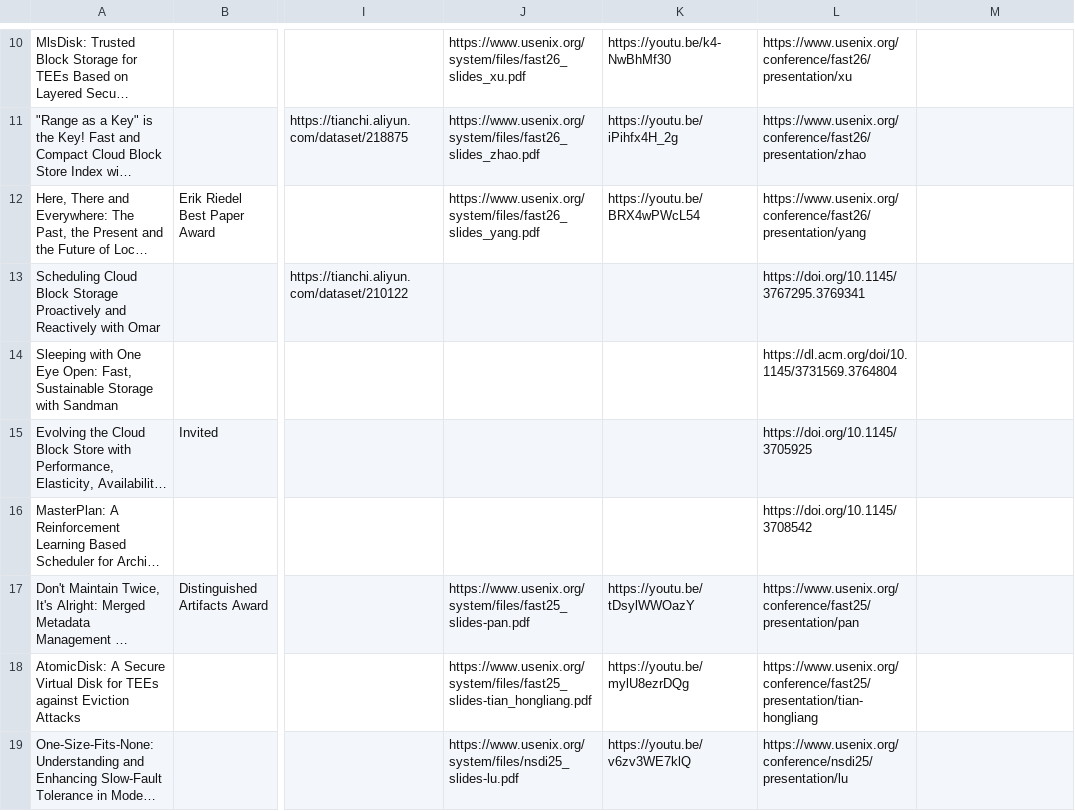
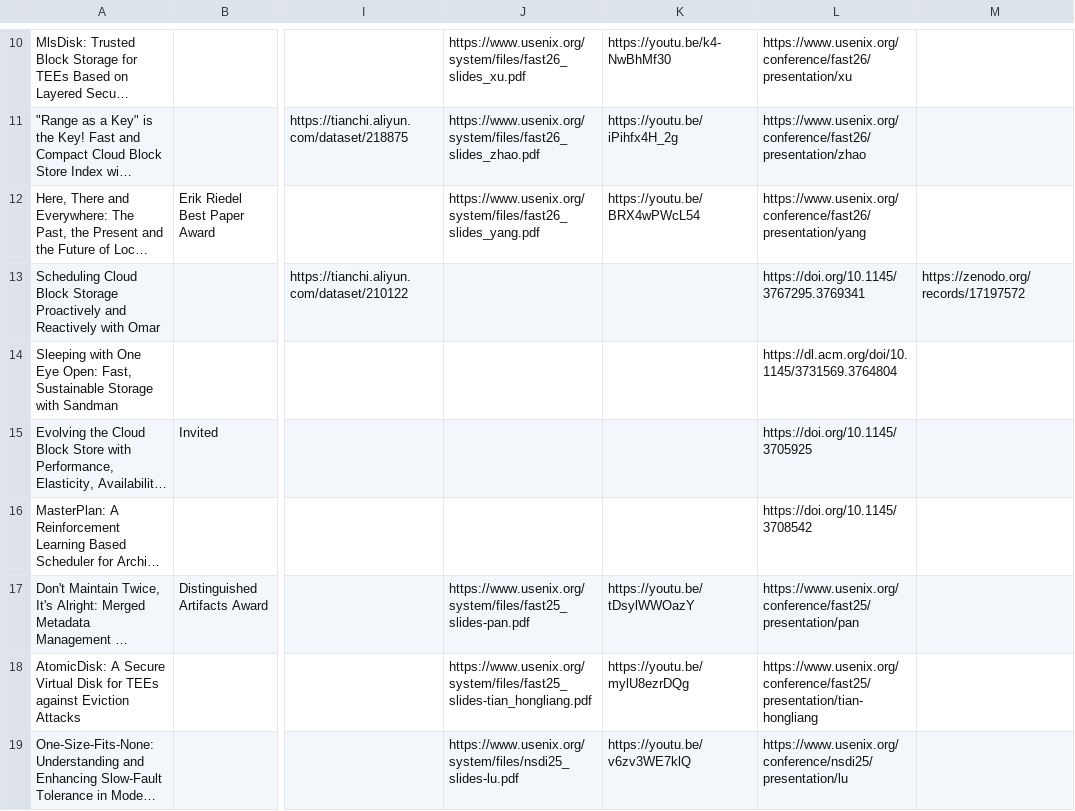
Before and after one commit to oasis-sjtu/oasis-sjtu.github.io, a CSV file: static/publications.csv, drawn as a sheet; only a part is shown, gaps mark what is left out; long unchanged cells end in …; the diff names each change by its address in the sheet, - before the commit and + after, or states it on an @@ line.

```diff
--- a/static/publications.csv
+++ b/static/publications.csv
-M13: (empty)
+M13: https://zenodo.org/records/17197572
```
Also changed, not shown: 7 other files.
